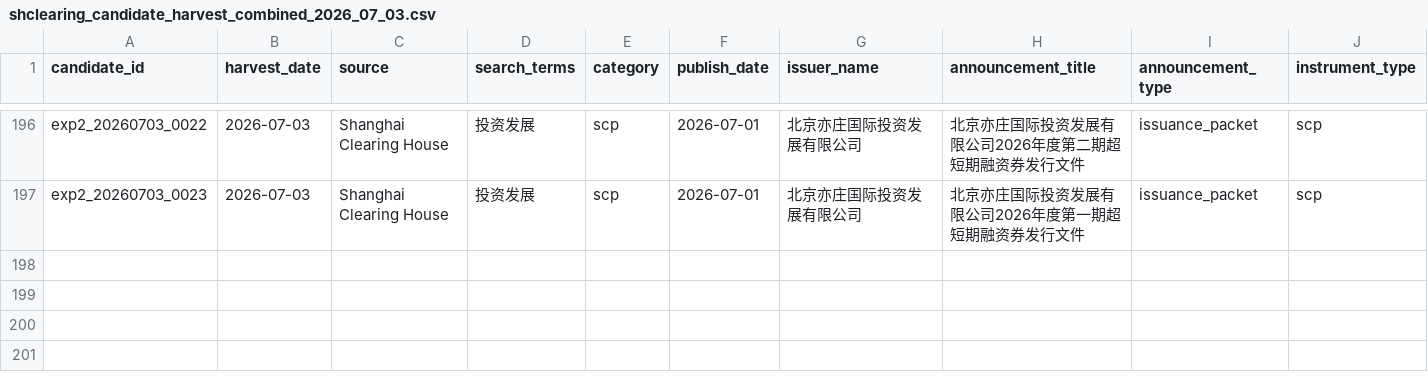
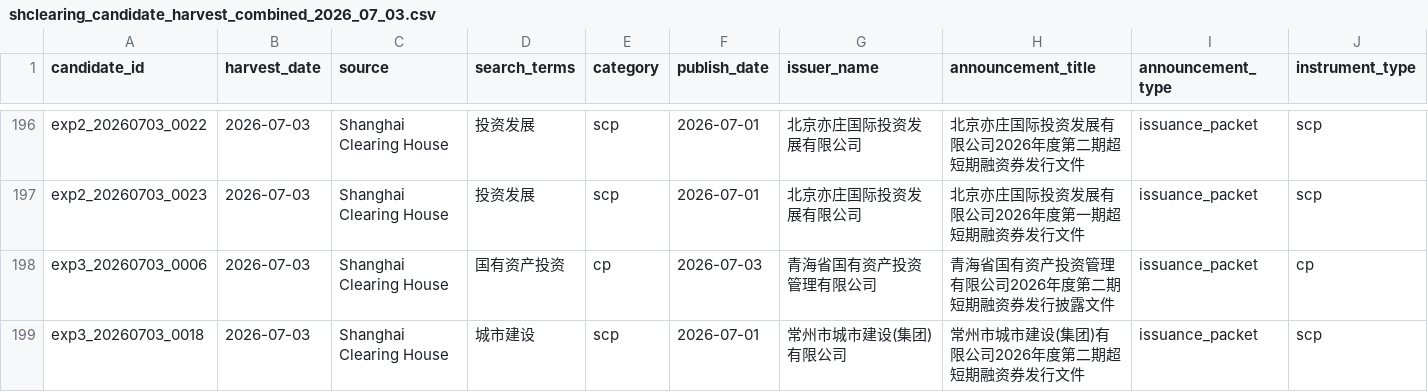
Before and after one commit to Shunyu1001/LGFV, a CSV file: data/analysis_inputs/shclearing_candidate_harvest_combined_2026_07_03.csv, drawn as a sheet; only a part is shown, gaps mark what is left out; rows hold the shown columns only; the diff names each change by its address in the sheet, - before the commit and + after, or states it on an @@ line.

```diff
--- a/data/analysis_inputs/shclearing_candidate_harvest_combined_2026_07_03.csv
+++ b/data/analysis_inputs/shclearing_candidate_harvest_combined_2026_07_03.csv
+row 198: exp3_20260703_0006 | 2026-07-03 | Shanghai Clearing House | 国有资产投资 | cp | 2026-07-03 | 青海省国有资产投资管理有限公司 | 青海省国有资产投资管理有限公司2026年度第二期短期融资券发行披露文件 | issuance_packet | cp
+row 199: exp3_20260703_0018 | 2026-07-03 | Shanghai Clearing House | 城市建设 | scp | 2026-07-01 | 常州市城市建设(集团)有限公司 | 常州市城市建设(集团)有限公司2026年度第二期超短期融资券发行文件 | issuance_packet | scp
```
Also changed, not shown: data/analysis_inputs/dsl_augmented_outcome_distribution.csv, data/analysis_inputs/dsl_surrogate_diagnostics.csv, 19 other files.
